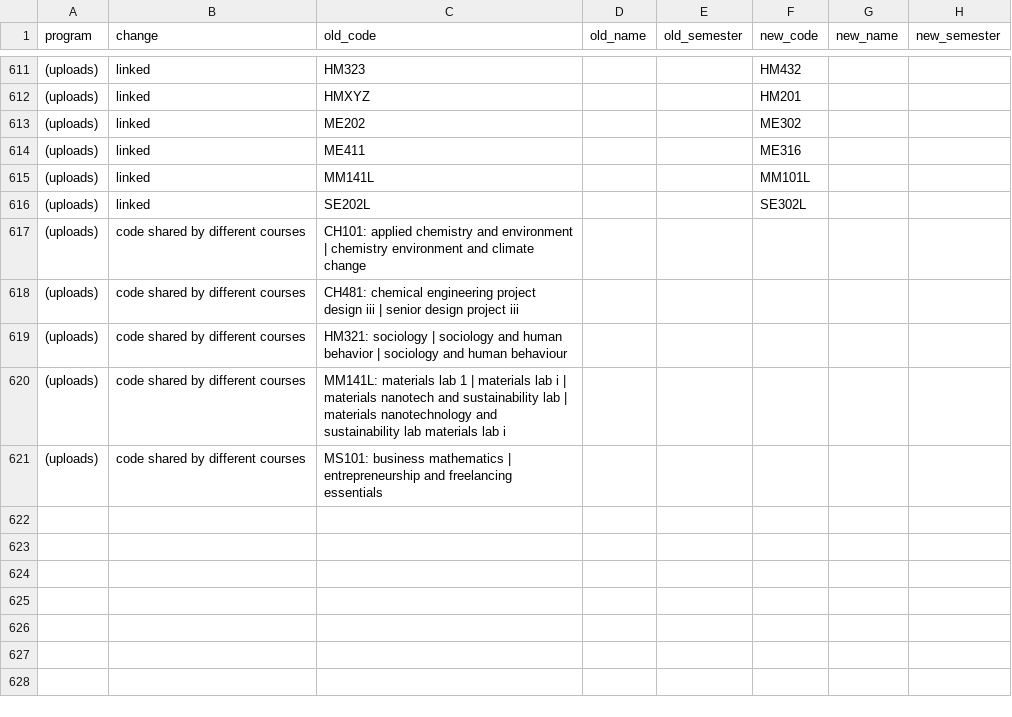
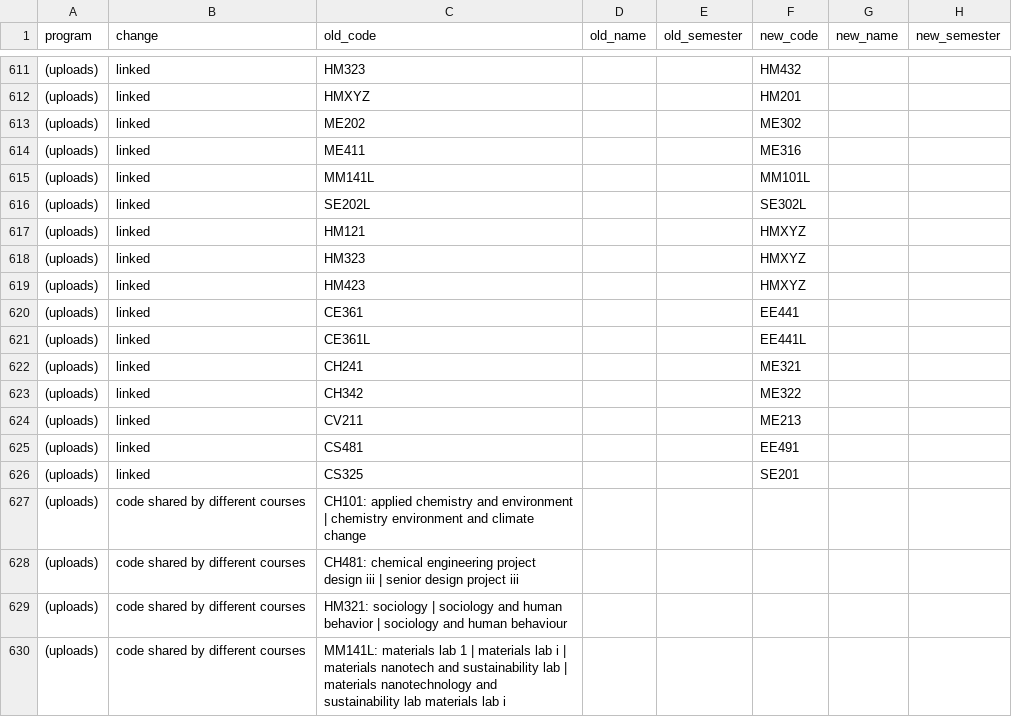
Before and after one commit to Hassan-Raza-Shaikh/giki_course_hub-1, a CSV file: data/prospectus_2025/catalog_changes.csv, drawn as a sheet; only a part is shown, gaps mark what is left out; the shorter side is filled out with more unchanged rows; the diff names each change by its address in the sheet, - before the commit and + after, or states it on an @@ line.

```diff
--- a/data/prospectus_2025/catalog_changes.csv
+++ b/data/prospectus_2025/catalog_changes.csv
+row 617: (uploads) | linked | HM121 |  |  | HMXYZ
+row 618: (uploads) | linked | HM323 |  |  | HMXYZ
+row 619: (uploads) | linked | HM423 |  |  | HMXYZ
+row 620: (uploads) | linked | CE361 |  |  | EE441
+row 621: (uploads) | linked | CE361L |  |  | EE441L
+row 622: (uploads) | linked | CH241 |  |  | ME321
+row 623: (uploads) | linked | CH342 |  |  | ME322
+row 624: (uploads) | linked | CV211 |  |  | ME213
+row 625: (uploads) | linked | CS481 |  |  | EE491
+row 626: (uploads) | linked | CS325 |  |  | SE201
```
Also changed, not shown: 2 other files.
